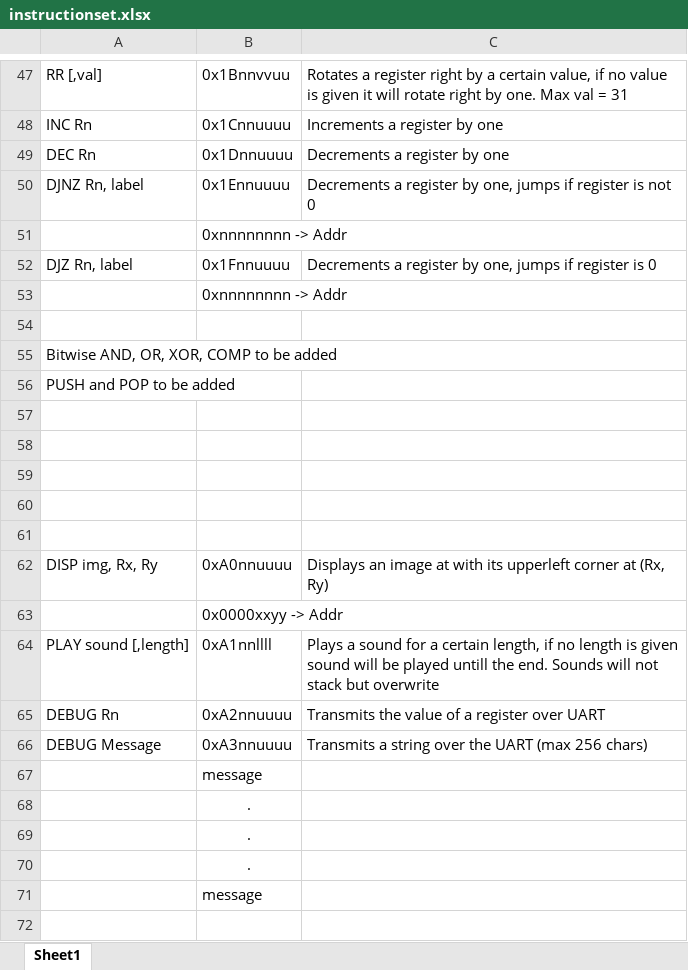
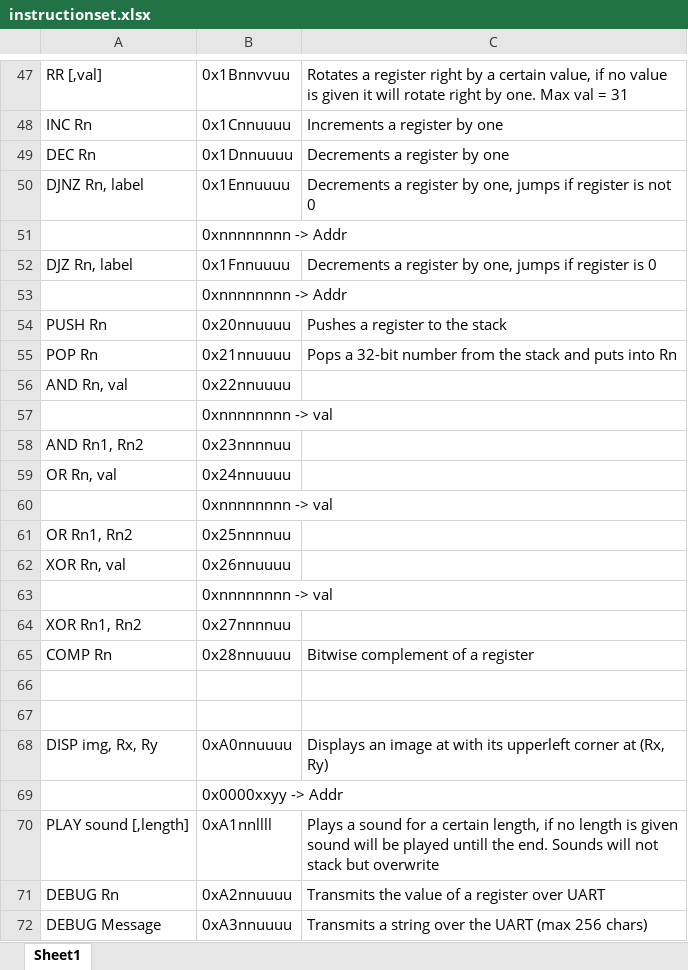
Before and after one commit to JarnoMets/Kholisa32, an Excel workbook: doc/instructionset.xlsx, sheet Sheet1, drawn as a sheet; only a part is shown, gaps mark what is left out; the shorter side is filled out with more unchanged rows; values as stored, in another font and other column widths than the file's, no borders; removed rows and columns are numbered as before the commit, all else as after; the diff names each change by its address in the sheet, - before the commit and + after, or states it on an @@ line.

Commit message:
Added more instructions

```diff
--- a/doc/instructionset.xlsx (sheet Sheet1)
+++ b/doc/instructionset.xlsx (sheet Sheet1)
-row 54: (empty)
+row 54: PUSH Rn | 0x20nnuuuu | Pushes a register to the stack
-row 55: Bitwise AND, OR, XOR, COMP to be added
-row 56: PUSH and POP to be added
-row 55: (empty)
+row 55: POP Rn | 0x21nnuuuu | Pops a 32-bit number from the stack and puts into Rn
-row 56: (empty)
+row 56: AND Rn, val | 0x22nnuuuu
-B57: (empty)
+B57: 0xnnnnnnnn -> val
+row 58: AND Rn1, Rn2 | 0x23nnnnuu
+row 59: OR Rn, val | 0x24nnuuuu
+row 60:  | 0xnnnnnnnn -> val
+row 61: OR Rn1, Rn2 | 0x25nnnnuu
+row 62: XOR Rn, val | 0x26nnuuuu
+row 63:  | 0xnnnnnnnn -> val
+row 64: XOR Rn1, Rn2 | 0x27nnnnuu
+row 65: COMP Rn | 0x28nnuuuu | Bitwise complement of a register
```
Also changed, not shown: 13 other files.
